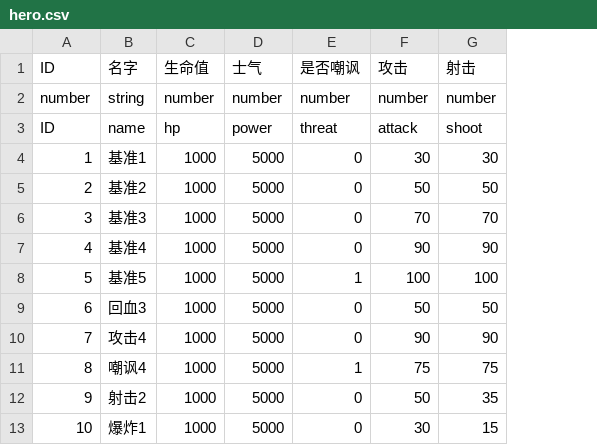
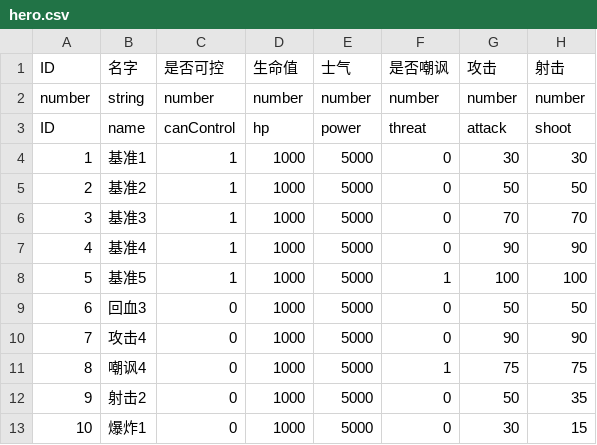
Before and after one commit to PenpenLi/FinalWar_data, a CSV file: csv/hero.csv, drawn as a sheet; only a part is shown; the diff names each change by its address in the sheet, - before the commit and + after, or states it on an @@ line.

```diff
--- a/csv/hero.csv
+++ b/csv/hero.csv
+column C (是否可控), rows 2-13: number | canControl | 1 | 1 | 1 | 1 | 1 | 0 | 0 | 0 | 0 | 0
```
Also changed, not shown: 1 other file.
